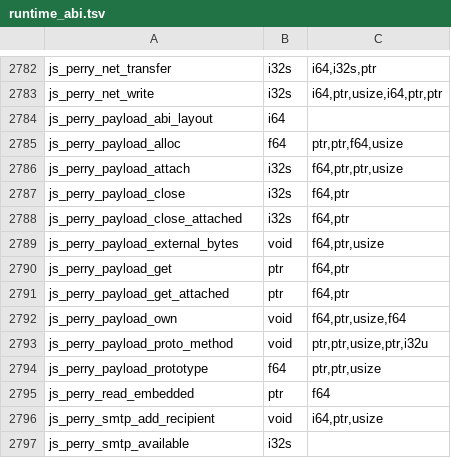
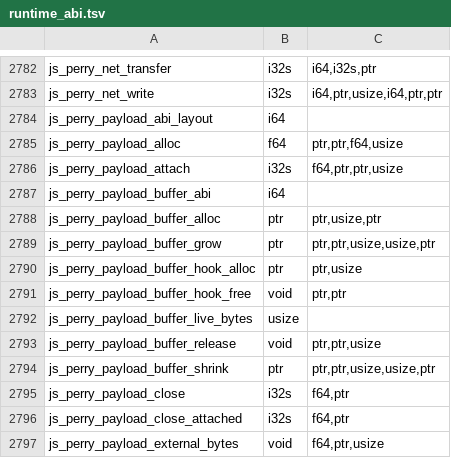
Before and after one commit to PerryTS/perry, a TSV file: crates/perry-codegen/src/wasm32/runtime_abi.tsv, drawn as a sheet; only a part is shown, gaps mark what is left out; the shorter side is filled out with more unchanged rows.

Commit message:
runtime: PayloadBuffer, region-backed working buffers for native payloads (#11919)
PayloadBuffer::alloc(owner, len) -> (ptr, len) plus grow, shrink and
release. Raw zeroed 16-byte-aligned bytes owned by the payload, never
traced. PayloadBufferOwner counts the exact bytes of its live buffers;
the family adds them into the external bytes it states, so close
returns them before any collection and the sweep's drop is the backstop.

Every byte comes from one internal function (backing), the global
allocator today; the region page-run allocator replaces that function.
A C allocator hook pair (alloc(opaque, size) / free(opaque, ptr)) serves
codecs with a custom allocator hook. perry-ffi exposes BufferOwner,
PayloadBuffer and the hook for binding crates.

```diff
--- a/crates/perry-codegen/src/wasm32/runtime_abi.tsv
+++ b/crates/perry-codegen/src/wasm32/runtime_abi.tsv
@@ -2786,2 +2786,10 @@ js_perry_payload_alloc	f64	ptr,ptr,f64,usize
 js_perry_payload_attach	i32s	f64,ptr,ptr,usize
+js_perry_payload_buffer_abi	i64	
+js_perry_payload_buffer_alloc	ptr	ptr,usize,ptr
+js_perry_payload_buffer_grow	ptr	ptr,ptr,usize,usize,ptr
+js_perry_payload_buffer_hook_alloc	ptr	ptr,usize
+js_perry_payload_buffer_hook_free	void	ptr,ptr
+js_perry_payload_buffer_live_bytes	usize	
+js_perry_payload_buffer_release	void	ptr,ptr,usize
+js_perry_payload_buffer_shrink	ptr	ptr,ptr,usize,usize,ptr
 js_perry_payload_close	i32s	f64,ptr
```
Also changed, not shown: 9 other files.
